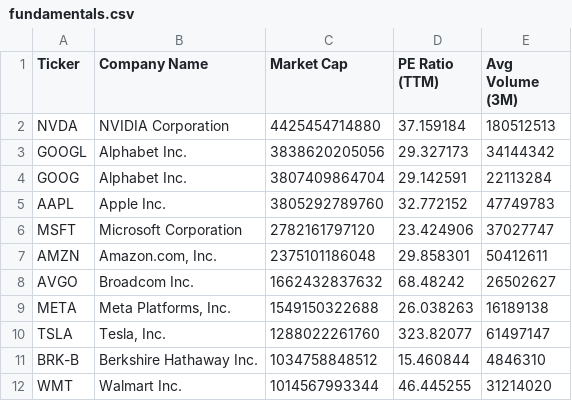
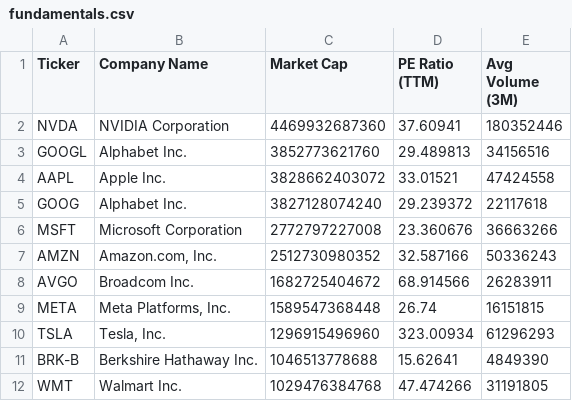
Before and after one commit to NK-Mikey/Stock-Market-Dashboard, a CSV file: data/fundamentals.csv, drawn as a sheet; only a part is shown; the diff covers the shown part only.

```diff
--- a/data/fundamentals.csv
+++ b/data/fundamentals.csv
@@ -1,12 +1,12 @@
 Ticker,Company Name,Market Cap,PE Ratio (TTM),Avg Volume (3M)
-NVDA,NVIDIA Corporation,4425454714880,37.159184,180512513
-GOOGL,Alphabet Inc.,3838620205056,29.327173,34144342
-GOOG,Alphabet Inc.,3807409864704,29.142591,22113284
-AAPL,Apple Inc.,3805292789760,32.772152,47749783
-MSFT,Microsoft Corporation,2782161797120,23.424906,37027747
-AMZN,"Amazon.com, Inc.",2375101186048,29.858301,50412611
-AVGO,Broadcom Inc.,1662432837632,68.48242,26502627
-META,"Meta Platforms, Inc.",1549150322688,26.038263,16189138
-TSLA,"Tesla, Inc.",1288022261760,323.82077,61497147
-BRK-B,Berkshire Hathaway Inc.,1034758848512,15.460844,4846310
-WMT,Walmart Inc.,1014567993344,46.445255,31214020
+NVDA,NVIDIA Corporation,4469932687360,37.60941,180352446
+GOOGL,Alphabet Inc.,3852773621760,29.489813,34156516
+AAPL,Apple Inc.,3828662403072,33.01521,47424558
+GOOG,Alphabet Inc.,3827128074240,29.239372,22117618
+MSFT,Microsoft Corporation,2772797227008,23.360676,36663266
+AMZN,"Amazon.com, Inc.",2512730980352,32.587166,50336243
+AVGO,Broadcom Inc.,1682725404672,68.914566,26283911
+META,"Meta Platforms, Inc.",1589547368448,26.74,16151815
+TSLA,"Tesla, Inc.",1296915496960,323.00934,61296293
+BRK-B,Berkshire Hathaway Inc.,1046513778688,15.62641,4849390
+WMT,Walmart Inc.,1029476384768,47.474266,31191805
```
Also changed, not shown: 2 added rows, 2 removed rows and 36 edited cells elsewhere in this file, data/dim_stock.csv, 1 other file.
